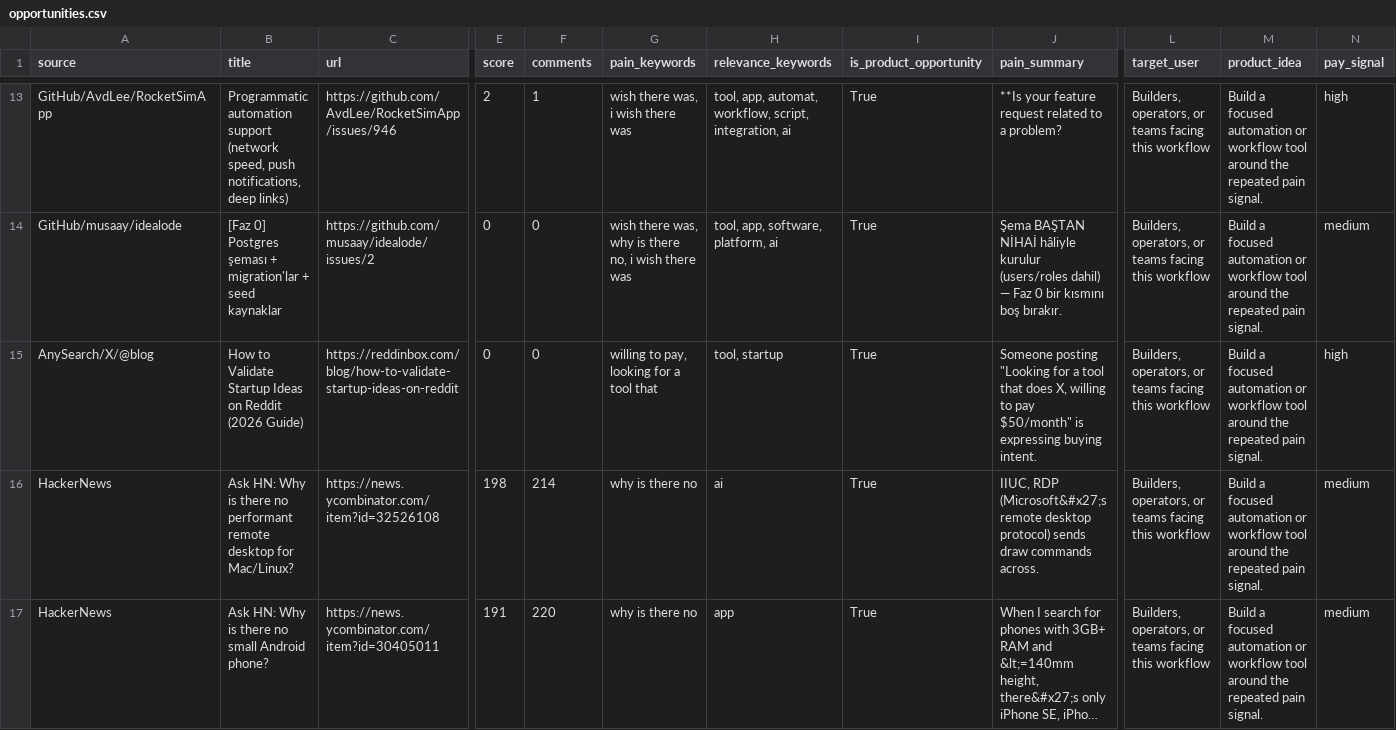
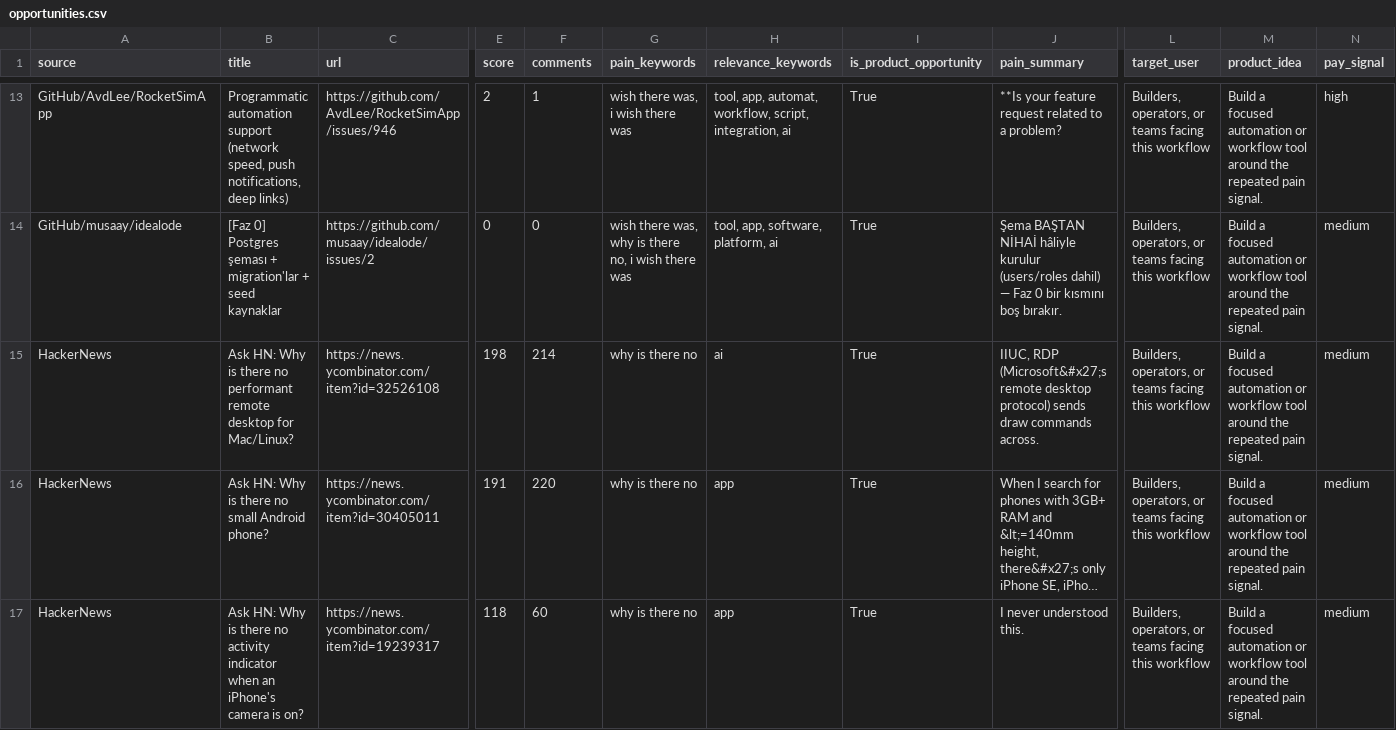
Before and after one commit to jaxxchen003/microsaas-radar, a CSV file: output/opportunities.csv, drawn as a sheet; only a part is shown, gaps mark what is left out; the shorter side is filled out with more unchanged rows; long unchanged cells end in …; removed rows and columns are numbered as before the commit, all else as after; rows hold the shown columns only; the diff covers the shown part only; the diff names each change by its address in the sheet, - before the commit and + after, or states it on an @@ line.

```diff
--- a/output/opportunities.csv
+++ b/output/opportunities.csv
-row 15: AnySearch/X/@blog | How to Validate Startup Ideas on Reddit (2026 Guide) | https://reddinbox.com/blog/how-to-validate-startup-ideas-on-reddit | 0 | 0 | willing to pay, looking for a tool that | tool, startup | True | Someone posting "Looking for a tool that does X, willing to pay $50/month" is expressing buying intent. | Builders, operators, or teams facing this workflow | Build a focused automation or workflow tool around the repeated pain signal. | high
```
Also changed, not shown: 4 added rows, 3 removed rows and 17 edited cells elsewhere in this file, 3 other files.
